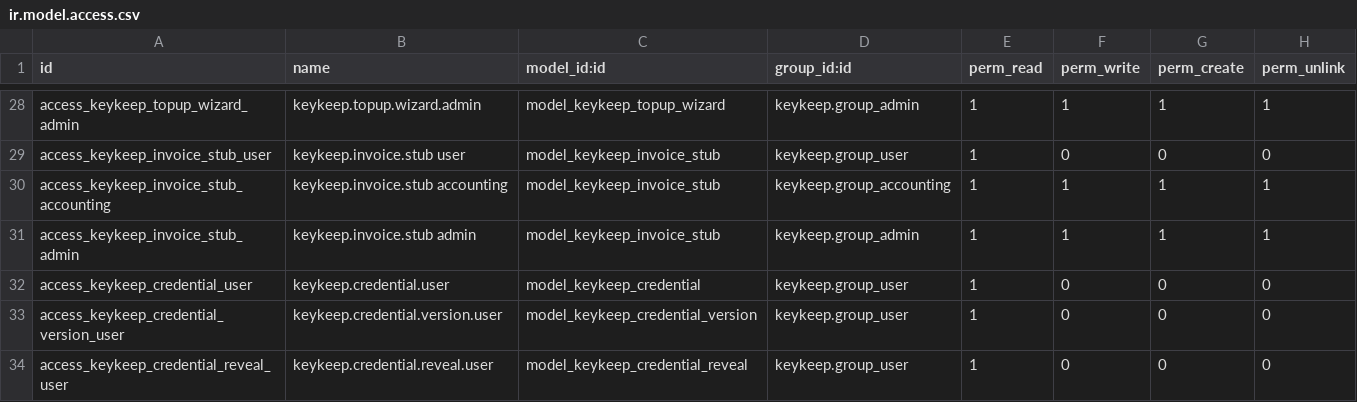
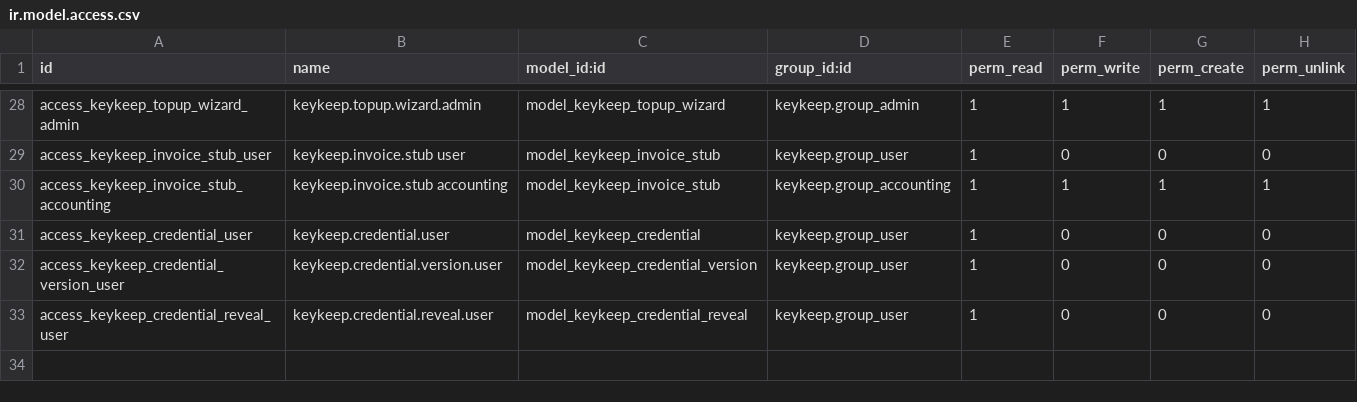
Before and after one commit to vertelab/odoo-keykeep, a CSV file: keykeep/security/ir.model.access.csv, drawn as a sheet; only a part is shown, gaps mark what is left out.

Commit message:
[FIX] keykeep: enforce role separation in migration, not only in XML
The security groups live in <data noupdate="1">, so upgrading never rewrites
implied_ids — the XML change only affects fresh installs. Verified on luke18:
after upgrading to 18.0.1.54.0 group_manager still implied
account.group_account_invoice, and base.group_system still reached Keykeep
Admin/Manager/DevOps/User.

- step 0: delete group_manager -> account.group_account_invoice from
  res_groups_implied_rel
- step 0b: delete base.group_system -> any keykeep group from
  res_groups_implied_rel (removing a record from XML does not delete the data
  it once created)
- drop the admin ACL on keykeep.invoice.stub: admin has no account.move rights
  without group_accounting, so the button would raise AccessError. An admin who
  books invoices takes group_accounting.

Verified on luke18 2026-11-17 with simulated users:
  manager      -> credential RRRR, account.move -, invoice.stub R
  devops       -> credential RRRR, account.move -
  accounting   -> account.move RRRR, credential R
  admin        -> credential RRRR, account.move -
  group_system -> nothing, no Keykeep menu
  0 users lost invoicing rights (5 kept via Odoo invoicing groups)

```diff
--- a/keykeep/security/ir.model.access.csv
+++ b/keykeep/security/ir.model.access.csv
@@ -30,3 +30,2 @@ access_keykeep_invoice_stub_user,keykeep.invoice.stub user,model_keykeep_invoice
 access_keykeep_invoice_stub_accounting,keykeep.invoice.stub accounting,model_keykeep_invoice_stub,keykeep.group_accounting,1,1,1,1
-access_keykeep_invoice_stub_admin,keykeep.invoice.stub admin,model_keykeep_invoice_stub,keykeep.group_admin,1,1,1,1
 access_keykeep_credential_user,keykeep.credential.user,model_keykeep_credential,keykeep.group_user,1,0,0,0
```
Also changed, not shown: 2 other files.
